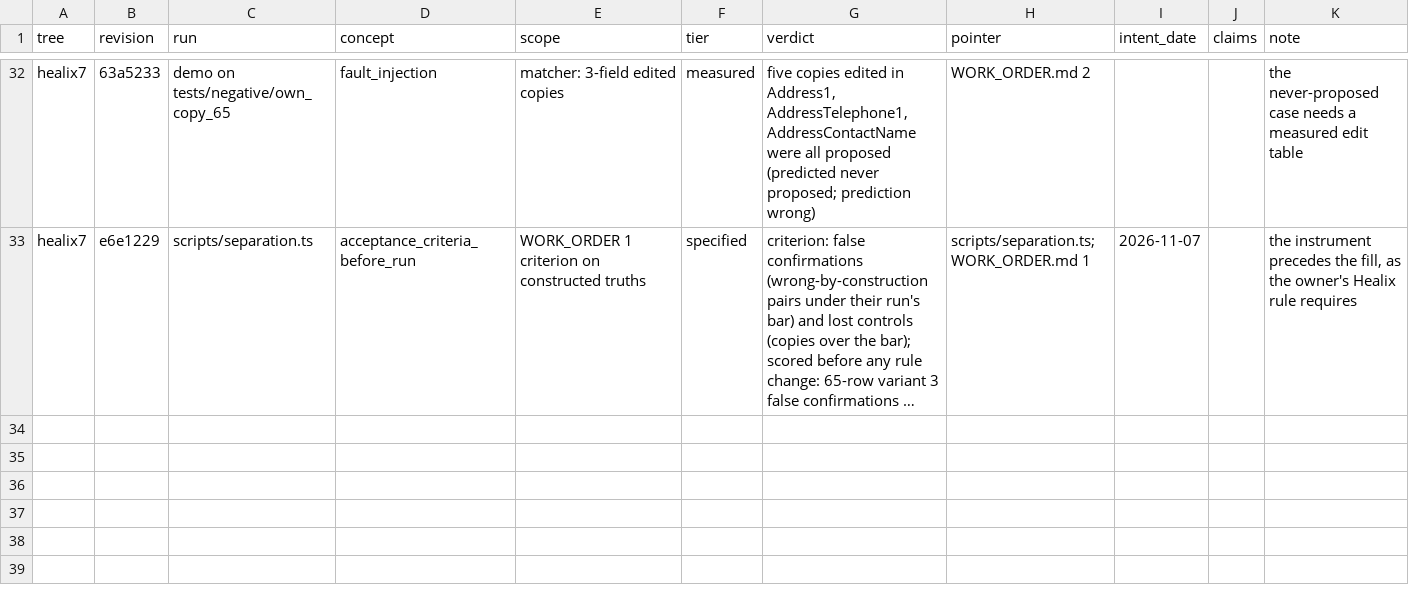
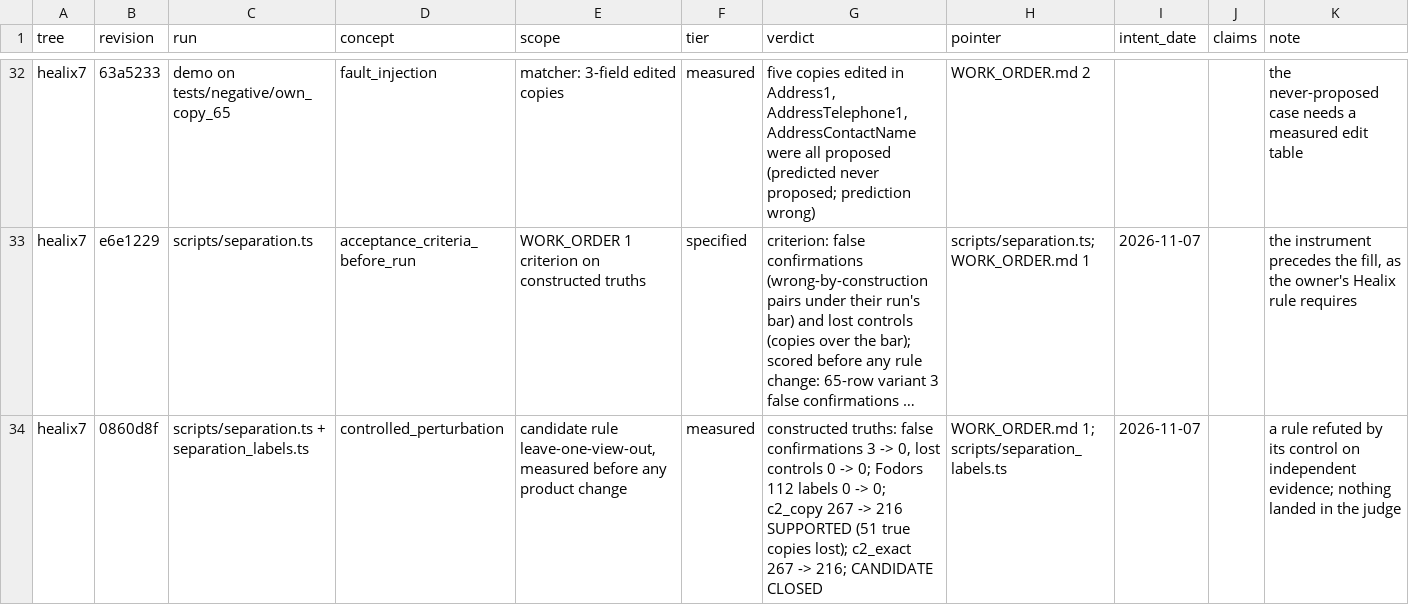
Before and after one commit to CCCatri/healix, a TSV file: matrix.tsv, drawn as a sheet; only a part is shown, gaps mark what is left out; long unchanged cells end in …; the diff names each change by its address in the sheet, - before the commit and + after, or states it on an @@ line.

```diff
--- a/matrix.tsv
+++ b/matrix.tsv
+row 34: healix7 | 0860d8f | scripts/separation.ts + separation_labels.ts | controlled_perturbation | candidate rule leave-one-view-out, measured before any product change | measured | constructed truths: false confirmations 3 -> 0, lost controls 0 -> 0; Fodors 112 labels 0 -> 0; c2_copy 267 -> 216 SUPPORTED (51 true copies lost); c2_exact 267 -> 216; CANDIDATE CLOSED | WORK_ORDER.md 1; scripts/separation_labels.ts | 2026-11-07 |  | a rule refuted by its control on independent evidence; nothing landed in the judge
```
Also changed, not shown: 1 other file.
